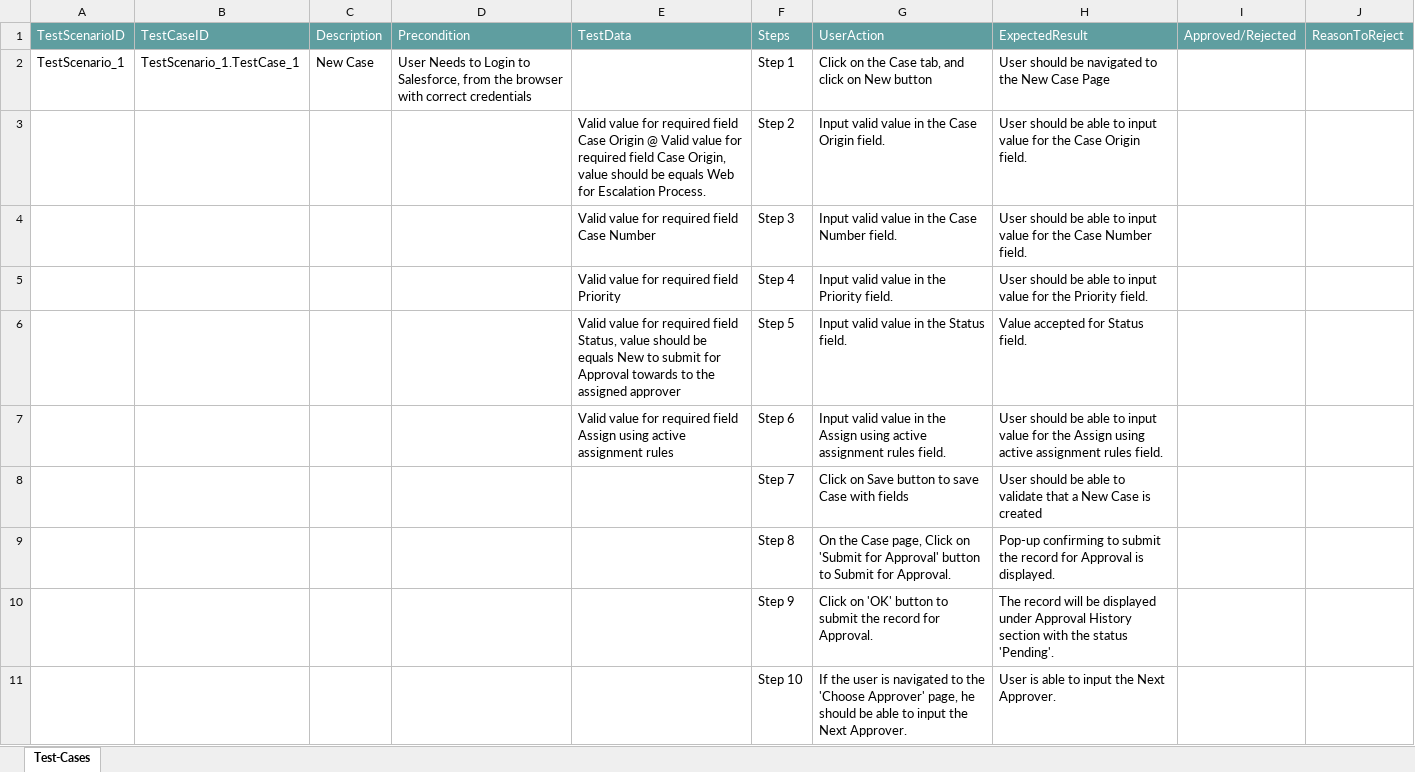
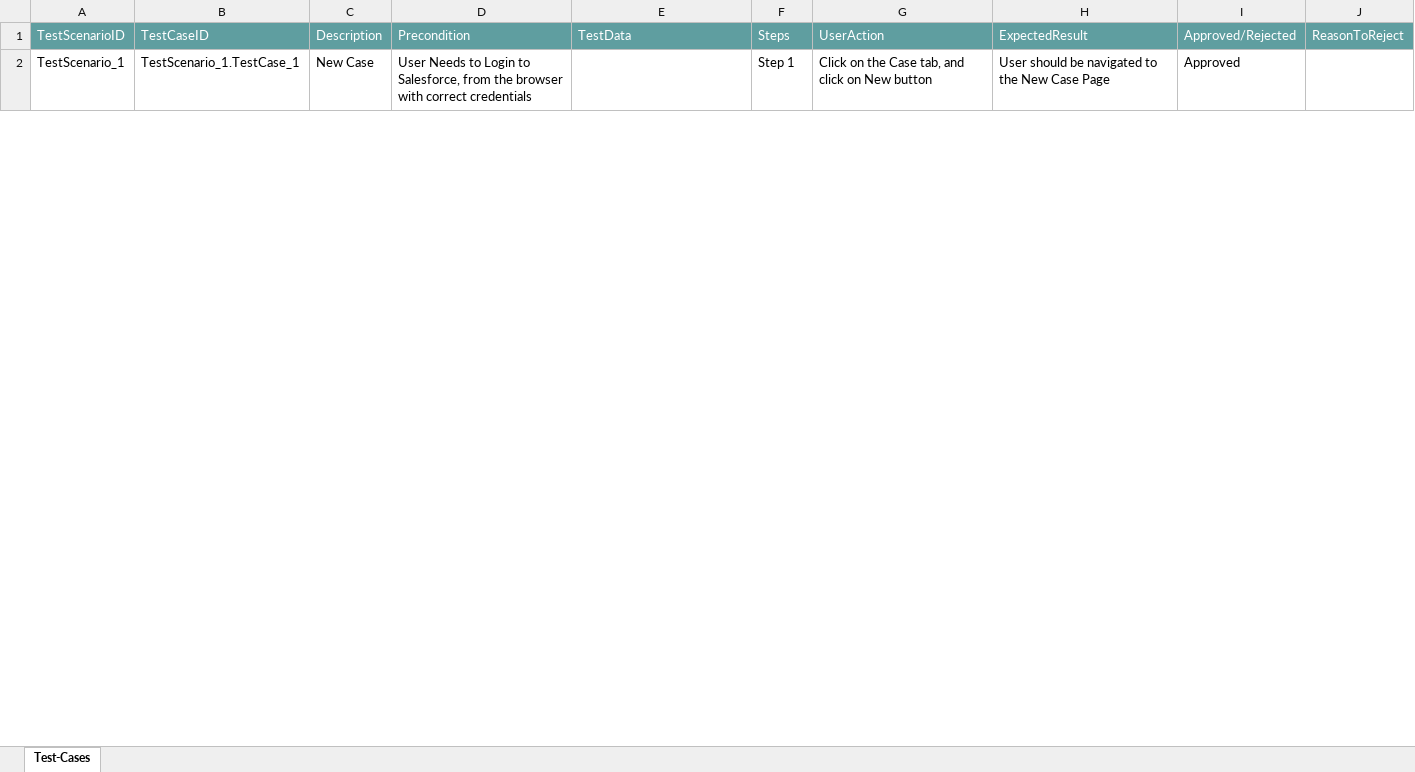
Before and after one commit to ShaikMohamedIrfan/SnapTestAtif, an Excel workbook: CASES-ESCLATION.xlsx, sheet Test-Cases, drawn as a sheet; only a part is shown; values as stored, in another font and other column widths than the file's, no borders; table styles not drawn; the diff covers the shown part only; the diff names each change by its address in the sheet, - before the commit and + after, or states it on an @@ line.

Commit message:
Add files via upload

```diff
--- a/CASES-ESCLATION.xlsx (sheet Test-Cases)
+++ b/CASES-ESCLATION.xlsx (sheet Test-Cases)
-I2: (empty)
+I2: Approved
@@ row 3 hidden:  |  |  |  | Valid value for required field Case Origin @ Valid value for required field Case Origin, value should be equals Web for Escalation Process. | Step 2 | Input valid value in the Case Origin field. | User should be able to input value for the Case Origin field. @@
@@ row 4 hidden:  |  |  |  | Valid value for required field Case Number | Step 3 | Input valid value in the Case Number field. | User should be able to input value for the Case Number field. @@
@@ row 5 hidden:  |  |  |  | Valid value for required field Priority | Step 4 | Input valid value in the Priority field. | User should be able to input value for the Priority field. @@
@@ row 6 hidden:  |  |  |  | Valid value for required field Status, value should be equals New to submit for Approval towards to the assigned approver | Step 5 | Input valid value in the Status field. | Value accepted for Status field. @@
@@ row 7 hidden:  |  |  |  | Valid value for required field Assign using active assignment rules | Step 6 | Input valid value in the Assign using active assignment rules field. | User should be able to input value for the Assign using active assignment rules field. @@
@@ row 8 hidden:  |  |  |  |  | Step 7 | Click on Save button to save Case with fields | User should be able to validate that a New Case is created @@
@@ row 9 hidden:  |  |  |  |  | Step 8 | On the Case page, Click on 'Submit for Approval' button to Submit for Approval. | Pop-up confirming to submit the record for Approval is displayed. @@
@@ row 10 hidden:  |  |  |  |  | Step 9 | Click on 'OK' button to submit the record for Approval. | The record will be displayed under Approval History section with the status 'Pending'. @@
@@ row 11 hidden:  |  |  |  |  | Step 10 | If the user is navigated to the 'Choose Approver' page, he should be able to input the Next Approver. | User is able to input the Next Approver. @@
```
Also changed, not shown: 7 hidden or unhidden rows and 2 edited cells elsewhere in this sheet.
